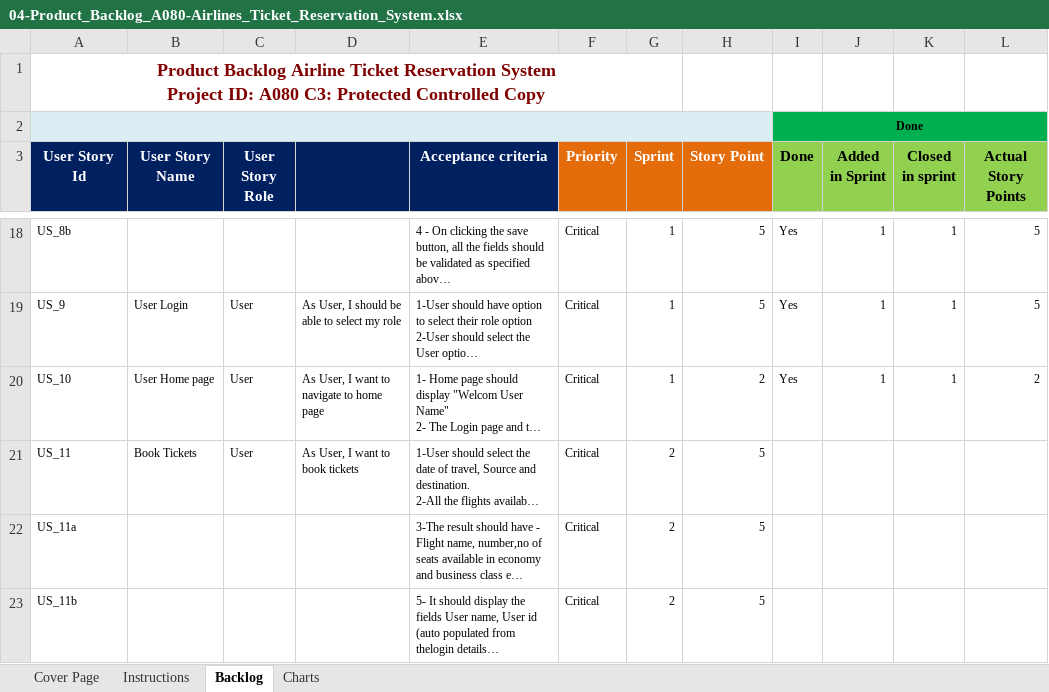
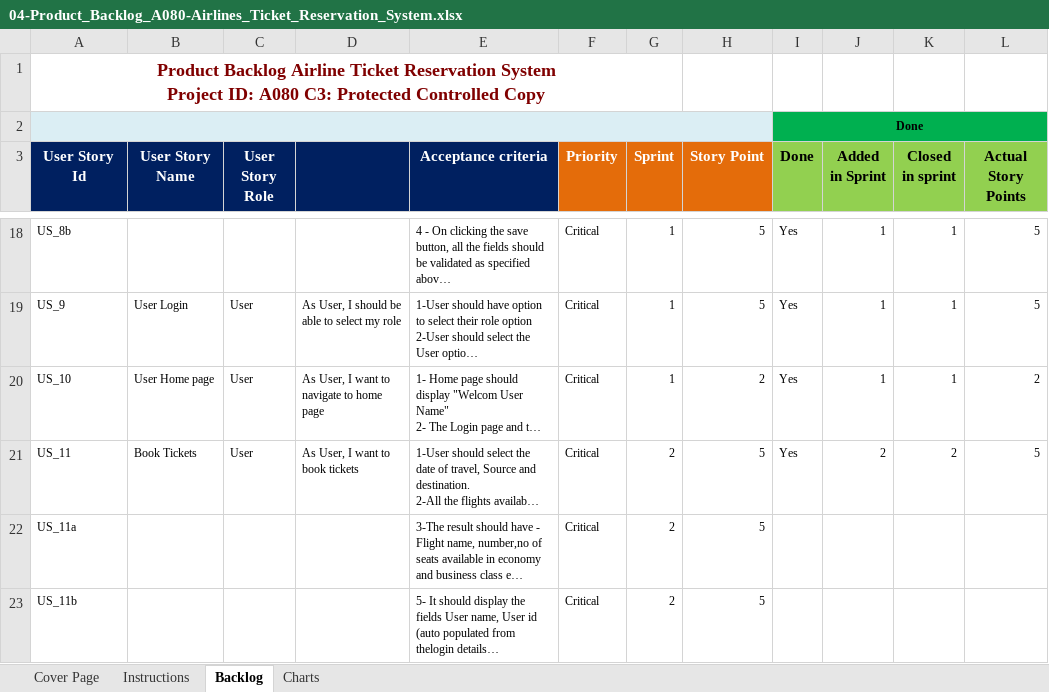
Before and after one commit to RitamChakraborty/airline_reservation, an Excel workbook: documents/Paper Work/04-Product_Backlog_A080-Airlines_Ticket_Reservation_System.xlsx, sheet Backlog, drawn as a sheet; only a part is shown, gaps mark what is left out; long unchanged cells end in …; values as stored, in another font and other column widths than the file's, no borders; charts and pictures and conditional formats not drawn; the diff names each change by its address in the sheet, - before the commit and + after, or states it on an @@ line.

```diff
--- a/documents/Paper Work/04-Product_Backlog_A080-Airlines_Ticket_Reservation_System.xlsx (sheet Backlog)
+++ b/documents/Paper Work/04-Product_Backlog_A080-Airlines_Ticket_Reservation_System.xlsx (sheet Backlog)
-I21 (Done): (empty)
+I21 (Done): Yes
-J21 (Added in Sprint): (empty)
+J21 (Added in Sprint): 2
-K21 (Closed in sprint): (empty)
+K21 (Closed in sprint): 2
-L21 (Actual Story Points): (empty)
+L21 (Actual Story Points): 5
```
Also changed, not shown: documents/Paper Work/01-Sprint_Backlog_A080_Airline_Ticket_Reservation_System_v1.0.xlsx, documents/Paper Work/03-Unit_Test_Cases_A080_Airline_Ticket_Reservation_System.xlsx, 1 other file.
